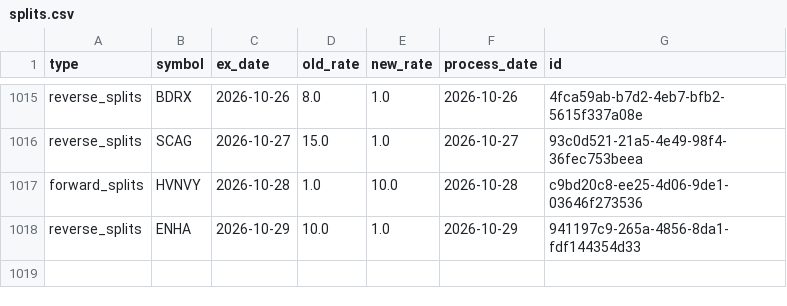
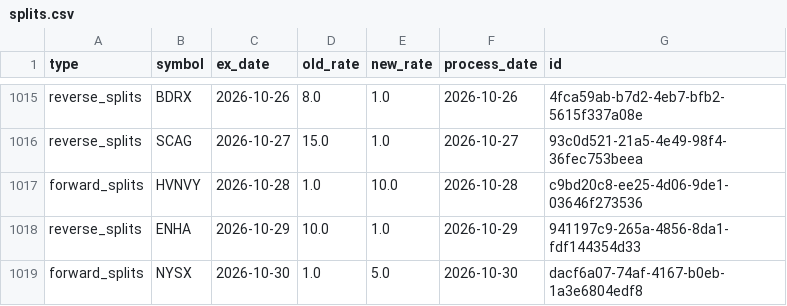
Before and after one commit to jayc950807/surge-scanner, a CSV file: data/ohlcv/splits.csv, drawn as a sheet; only a part is shown, gaps mark what is left out; the diff names each change by its address in the sheet, - before the commit and + after, or states it on an @@ line.

```diff
--- a/data/ohlcv/splits.csv
+++ b/data/ohlcv/splits.csv
+row 1019: forward_splits | NYSX | 2026-10-30 | 1.0 | 5.0 | 2026-10-30 | dacf6a07-74af-4167-b0eb-1a3e6804edf8
```
Also changed, not shown: data/closed_positions.csv, data/history.csv, 5 other files.
